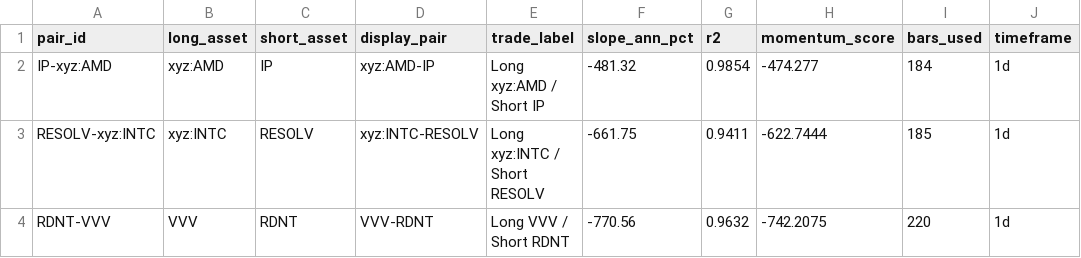
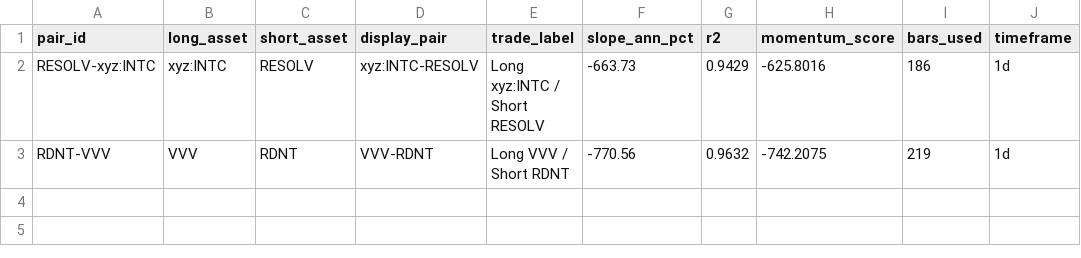
Before and after one commit to akiforge-lab/hyperliquid-momentum-scanner, a CSV file: output/pair_momentum_diversified.csv, drawn as a sheet.

```diff
--- a/output/pair_momentum_diversified.csv
+++ b/output/pair_momentum_diversified.csv
@@ -1,4 +1,3 @@
 pair_id,long_asset,short_asset,display_pair,trade_label,slope_ann_pct,r2,momentum_score,bars_used,timeframe
-IP-xyz:AMD,xyz:AMD,IP,xyz:AMD-IP,Long xyz:AMD / Short IP,-481.32,0.9854,-474.277,184,1d
-RESOLV-xyz:INTC,xyz:INTC,RESOLV,xyz:INTC-RESOLV,Long xyz:INTC / Short RESOLV,-661.75,0.9411,-622.7444,185,1d
-RDNT-VVV,VVV,RDNT,VVV-RDNT,Long VVV / Short RDNT,-770.56,0.9632,-742.2075,220,1d
+RESOLV-xyz:INTC,xyz:INTC,RESOLV,xyz:INTC-RESOLV,Long xyz:INTC / Short RESOLV,-663.73,0.9429,-625.8016,186,1d
+RDNT-VVV,VVV,RDNT,VVV-RDNT,Long VVV / Short RDNT,-770.56,0.9632,-742.2075,219,1d
```
Also changed, not shown: output/all_rankings.csv, output/missing_symbols.csv, 8 other files.
